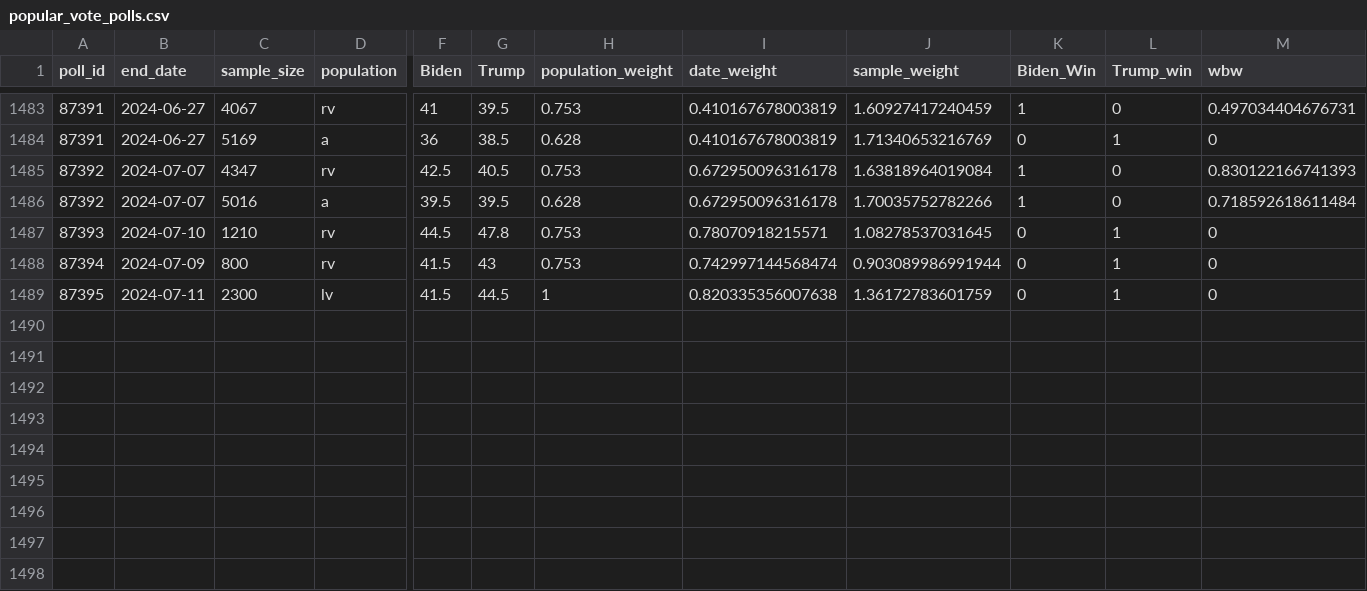
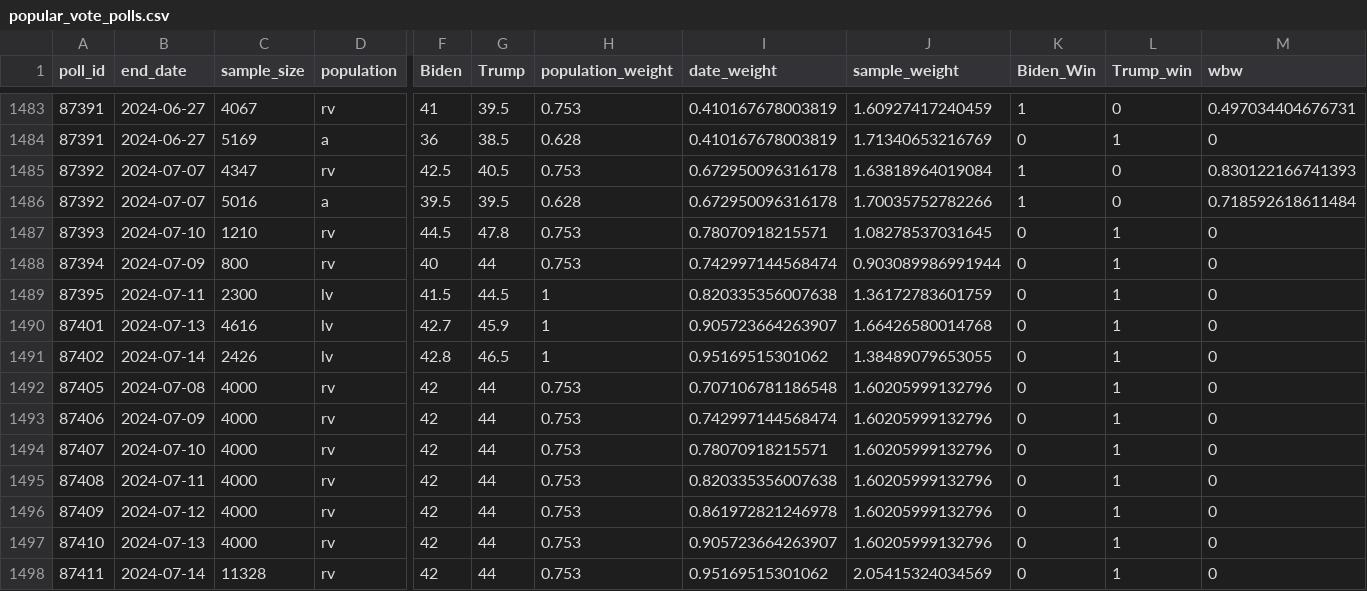
Before and after one commit to s0py/s0py.github.io, a CSV file: election/popular_vote_polls.csv, drawn as a sheet; only a part is shown, gaps mark what is left out; rows hold the shown columns only; the diff names each change by its address in the sheet, - before the commit and + after, or states it on an @@ line.

Commit message:
updated polls

```diff
--- a/election/popular_vote_polls.csv
+++ b/election/popular_vote_polls.csv
-F1488 (Biden): 41.5
+F1488 (Biden): 40
-G1488 (Trump): 43
+G1488 (Trump): 44
+row 1490: 87401 | 2024-07-13 | 4616 | lv | 42.7 | 45.9 | 1 | 0.905723664263907 | 1.66426580014768 | 0 | 1 | 0
+row 1491: 87402 | 2024-07-14 | 2426 | lv | 42.8 | 46.5 | 1 | 0.95169515301062 | 1.38489079653055 | 0 | 1 | 0
+row 1492: 87405 | 2024-07-08 | 4000 | rv | 42 | 44 | 0.753 | 0.707106781186548 | 1.60205999132796 | 0 | 1 | 0
+row 1493: 87406 | 2024-07-09 | 4000 | rv | 42 | 44 | 0.753 | 0.742997144568474 | 1.60205999132796 | 0 | 1 | 0
+row 1494: 87407 | 2024-07-10 | 4000 | rv | 42 | 44 | 0.753 | 0.78070918215571 | 1.60205999132796 | 0 | 1 | 0
+row 1495: 87408 | 2024-07-11 | 4000 | rv | 42 | 44 | 0.753 | 0.820335356007638 | 1.60205999132796 | 0 | 1 | 0
+row 1496: 87409 | 2024-07-12 | 4000 | rv | 42 | 44 | 0.753 | 0.861972821246978 | 1.60205999132796 | 0 | 1 | 0
+row 1497: 87410 | 2024-07-13 | 4000 | rv | 42 | 44 | 0.753 | 0.905723664263907 | 1.60205999132796 | 0 | 1 | 0
+row 1498: 87411 | 2024-07-14 | 11328 | rv | 42 | 44 | 0.753 | 0.95169515301062 | 2.05415324034569 | 0 | 1 | 0
```
Also changed, not shown: 8 other files.
